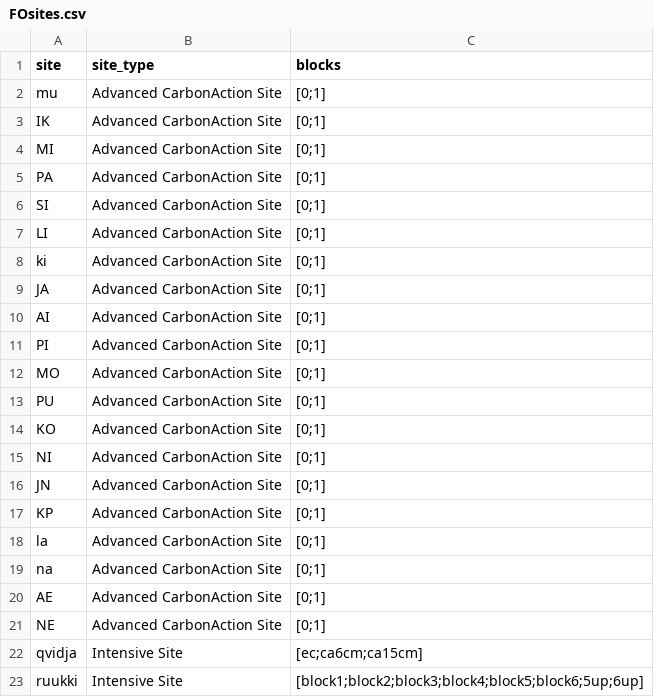
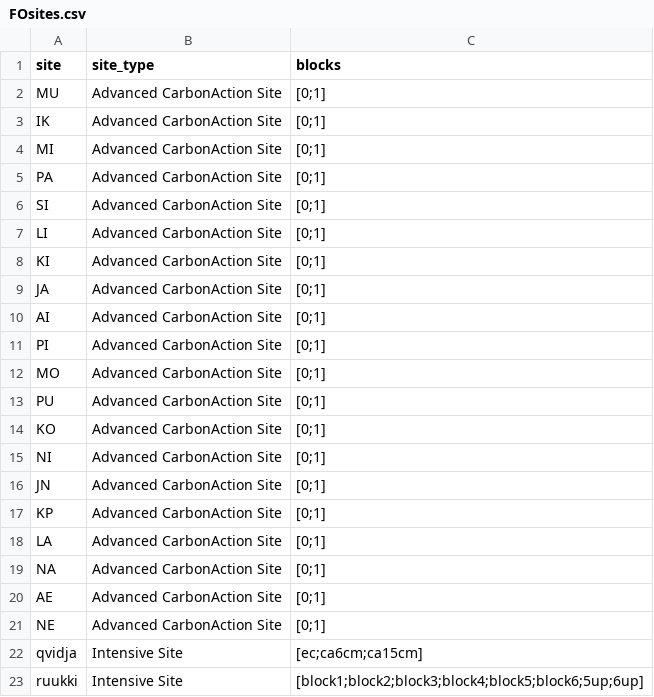
Before and after one commit to PecanProject/fieldactivity, a CSV file: inst/extdata/FOsites.csv, drawn as a sheet; only a part is shown.

Commit message:
capitalize

```diff
--- a/inst/extdata/FOsites.csv
+++ b/inst/extdata/FOsites.csv
@@ -1,3 +1,3 @@
 site,site_type,blocks
-mu,Advanced CarbonAction Site,[0;1]
+MU,Advanced CarbonAction Site,[0;1]
 IK,Advanced CarbonAction Site,[0;1]
@@ -7,3 +7,3 @@ SI,Advanced CarbonAction Site,[0;1]
 LI,Advanced CarbonAction Site,[0;1]
-ki,Advanced CarbonAction Site,[0;1]
+KI,Advanced CarbonAction Site,[0;1]
 JA,Advanced CarbonAction Site,[0;1]
@@ -17,4 +17,4 @@ JN,Advanced CarbonAction Site,[0;1]
 KP,Advanced CarbonAction Site,[0;1]
-la,Advanced CarbonAction Site,[0;1]
-na,Advanced CarbonAction Site,[0;1]
+LA,Advanced CarbonAction Site,[0;1]
+NA,Advanced CarbonAction Site,[0;1]
 AE,Advanced CarbonAction Site,[0;1]
```
